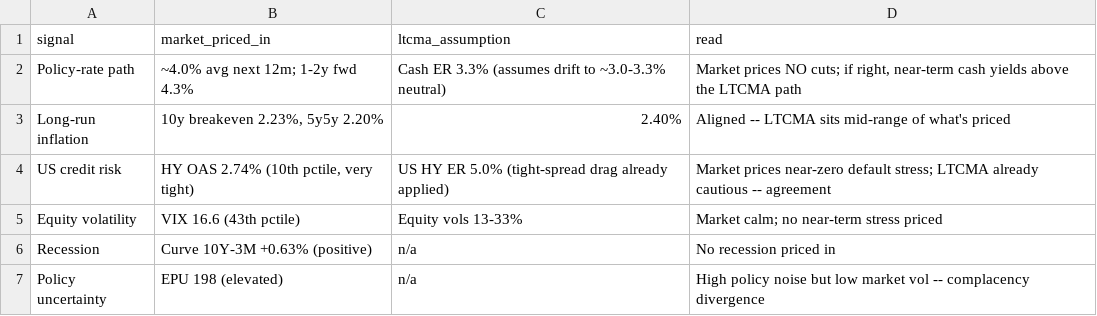
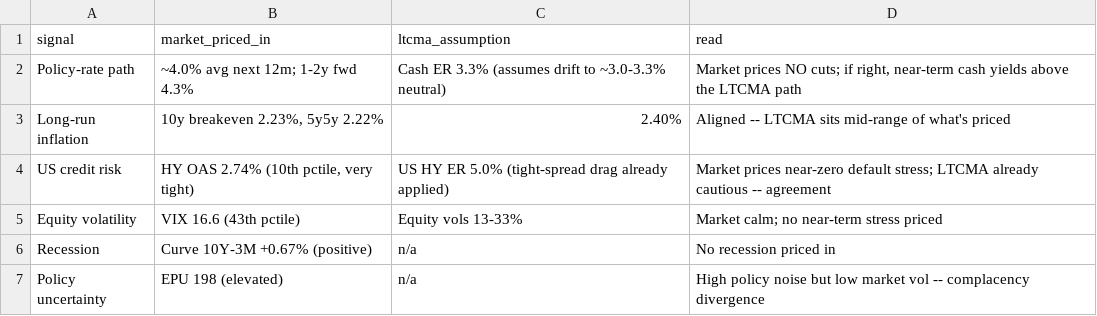
Before and after one commit to DuiArte/ltcma, a CSV file: data/priced_in.csv, drawn as a sheet.

```diff
--- a/data/priced_in.csv
+++ b/data/priced_in.csv
@@ -2,6 +2,6 @@ signal,market_priced_in,ltcma_assumption,read
 Policy-rate path,~4.0% avg next 12m; 1-2y fwd 4.3%,Cash ER 3.3% (assumes drift to ~3.0-3.3% neutral),"Market prices NO cuts; if right, near-term cash yields above the LTCMA path"
-Long-run inflation,"10y breakeven 2.23%, 5y5y 2.20%",2.40%,Aligned -- LTCMA sits mid-range of what's priced
+Long-run inflation,"10y breakeven 2.23%, 5y5y 2.22%",2.40%,Aligned -- LTCMA sits mid-range of what's priced
 US credit risk,"HY OAS 2.74% (10th pctile, very tight)",US HY ER 5.0% (tight-spread drag already applied),Market prices near-zero default stress; LTCMA already cautious -- agreement
 Equity volatility,VIX 16.6 (43th pctile),Equity vols 13-33%,Market calm; no near-term stress priced
-Recession,Curve 10Y-3M +0.63% (positive),n/a,No recession priced in
+Recession,Curve 10Y-3M +0.67% (positive),n/a,No recession priced in
 Policy uncertainty,EPU 198 (elevated),n/a,High policy noise but low market vol -- complacency divergence
```
Also changed, not shown: 15 other files.
